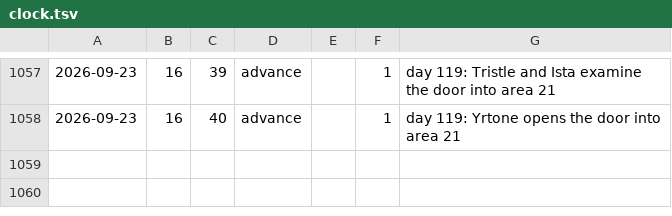
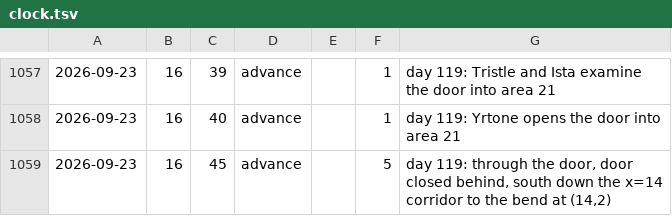
Before and after one commit to dllahr/claude_playing_advanced_dungeons_and_dragons_1st_edition, a TSV file: campaign/clock.tsv, drawn as a sheet; only a part is shown, gaps mark what is left out; the diff names each change by its address in the sheet, - before the commit and + after, or states it on an @@ line.

```diff
--- a/campaign/clock.tsv
+++ b/campaign/clock.tsv
+row 1059: 2026-09-23 | 16 | 45 | advance |  | 5 | day 119: through the door, door closed behind, south down the x=14 corridor to the bend at (14,2)
```
Also changed, not shown: campaign/party.tsv, campaign/world_changes.tsv.
